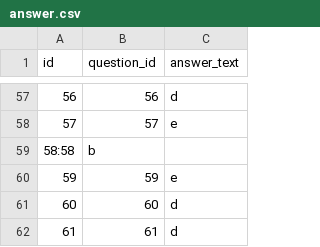
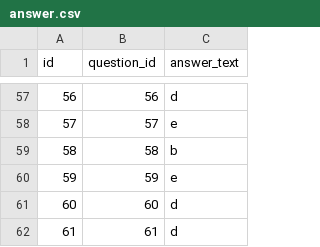
Before and after one commit to 2425-3ahif-syp/02-projekte-fragebogen-htl, a CSV file: frontend/src/main/resources/csv/answer.csv, drawn as a sheet; only a part is shown, gaps mark what is left out; removed rows and columns are numbered as before the commit, all else as after; the diff names each change by its address in the sheet, - before the commit and + after, or states it on an @@ line.

Commit message:
fix: fix typo in answer.csv #FBH-27

```diff
--- a/frontend/src/main/resources/csv/answer.csv
+++ b/frontend/src/main/resources/csv/answer.csv
-row 59: 58:58 | b
+row 59: 58 | 58 | b
```
